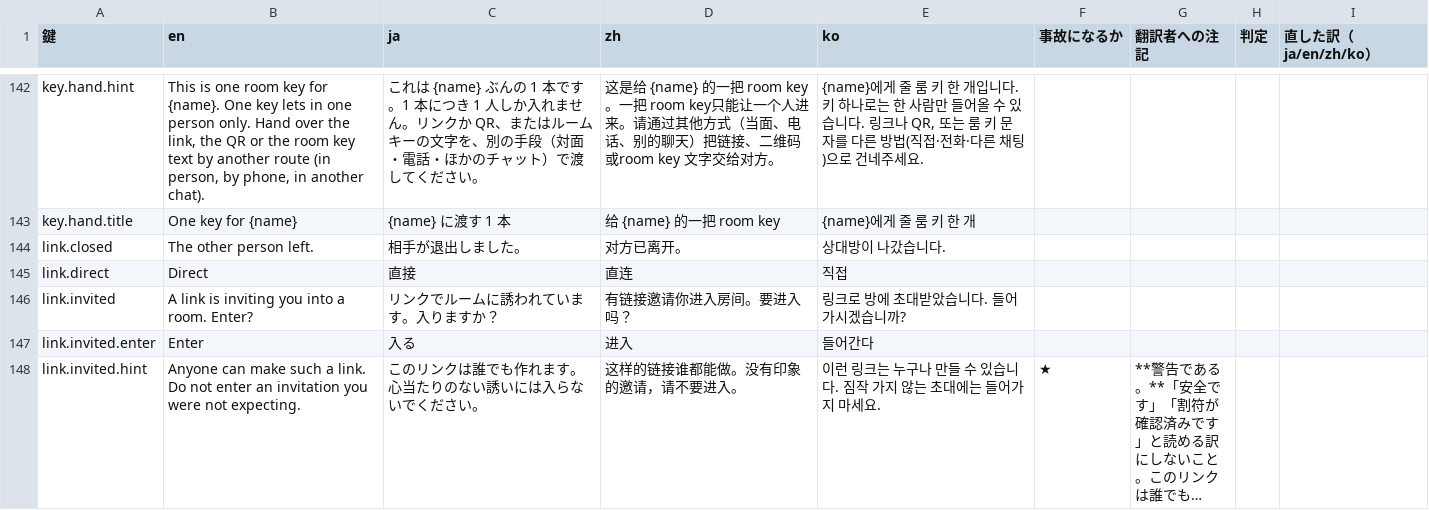
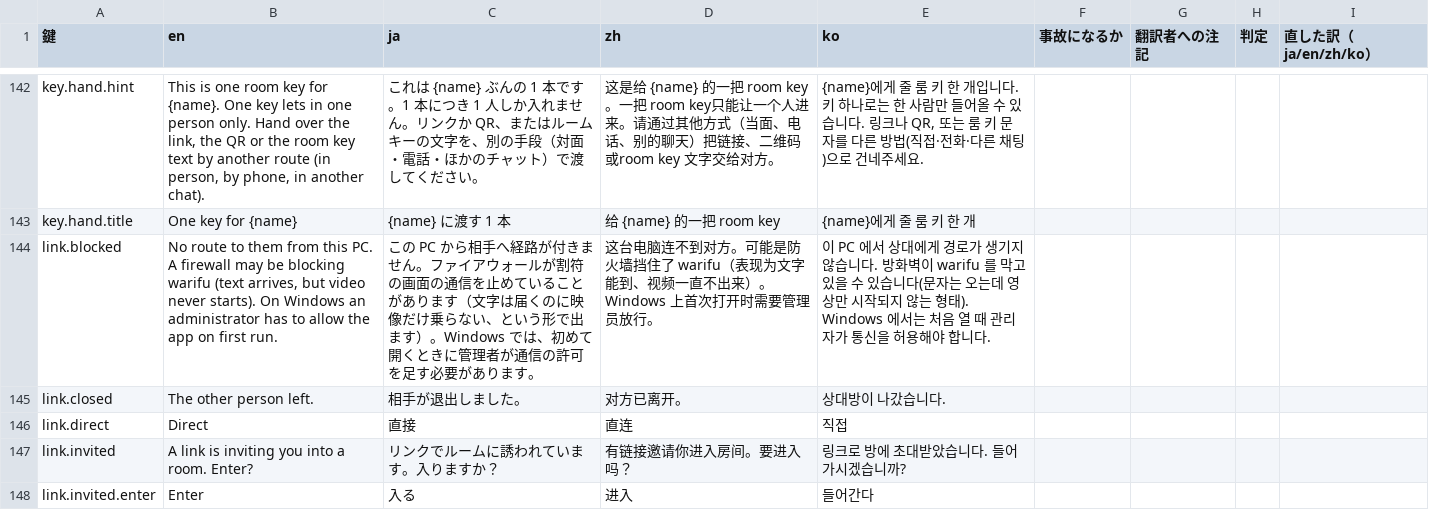
Before and after one commit to meta-taro/warifu, a TSV file: docs/i18n-review.tsv, drawn as a sheet; only a part is shown, gaps mark what is left out; the shorter side is filled out with more unchanged rows; long unchanged cells end in …; the diff names each change by its address in the sheet, - before the commit and + after, or states it on an @@ line.

```diff
--- a/docs/i18n-review.tsv
+++ b/docs/i18n-review.tsv
+row 144: link.blocked | No route to them from this PC. A firewall may be blocking warifu (text arrives, but video never starts). On Windows an administrator has to allow the app on first run. | この PC から相手へ経路が付きません。ファイアウォールが割符の画面の通信を止めていることがあります（文字は届くのに映像だけ乗らない、という形で出ます）。Windows では、初めて開くときに管理者が通信の許可を足す必要があります。 | 这台电脑连不到对方。可能是防火墙挡住了 warifu（表现为文字能到、视频一直不出来）。Windows 上首次打开时需要管理员放行。 | 이 PC 에서 상대에게 경로가 생기지 않습니다. 방화벽이 warifu 를 막고 있을 수 있습니다(문자는 오는데 영상만 시작되지 않는 형태). Windows 에서는 처음 열 때 관리자가 통신을 허용해야 합니다.
```
Also changed, not shown: 5 other files.
